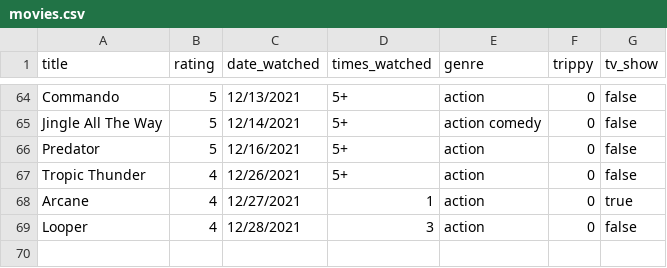
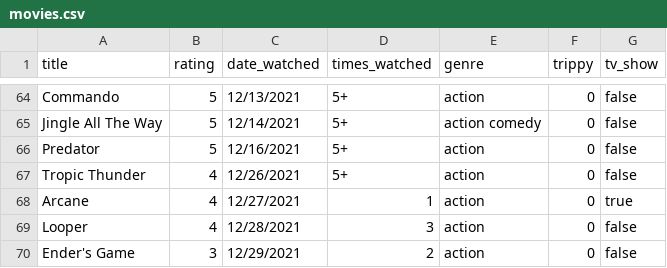
Before and after one commit to ColbPeyton/movie_db, a CSV file: movies.csv, drawn as a sheet; only a part is shown, gaps mark what is left out; the diff names each change by its address in the sheet, - before the commit and + after, or states it on an @@ line.

Commit message:
add new data point

```diff
--- a/movies.csv
+++ b/movies.csv
+row 70: Ender's Game | 3 | 12/29/2021 | 2 | action | 0 | false
```
